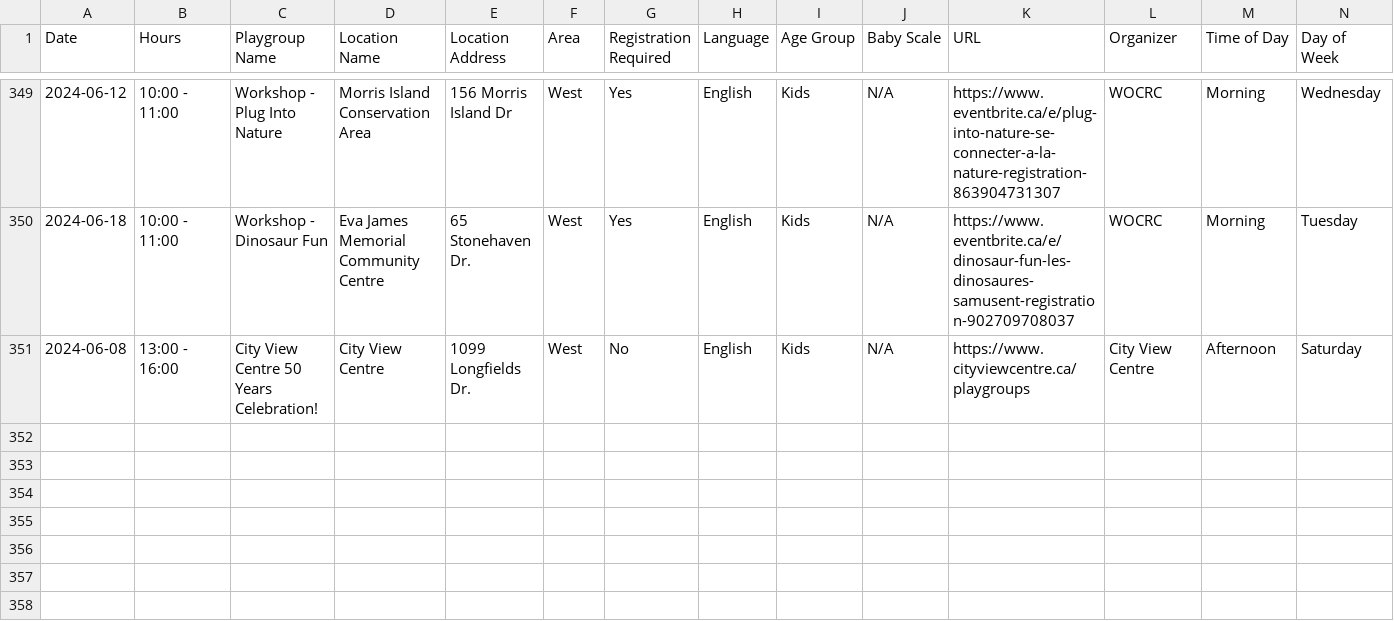
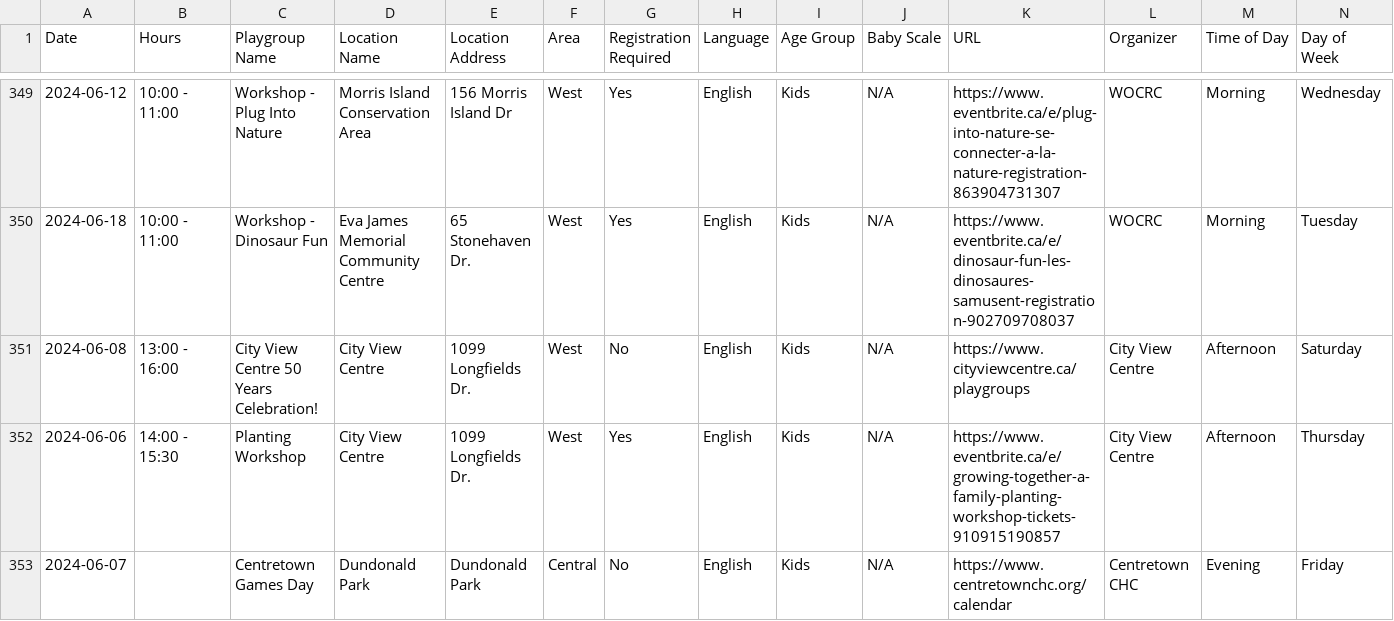
Before and after one commit to claudielarouche/claudielarouche, a CSV file: earlyON/data.csv, drawn as a sheet; only a part is shown, gaps mark what is left out.

Commit message:
Update data.csv

```diff
--- a/earlyON/data.csv
+++ b/earlyON/data.csv
@@ -351 +351,3 @@ Date,Hours,Playgroup Name,Location Name,Location Address,Area,Registration Requi
 2024-06-08,13:00 - 16:00,City View Centre 50 Years Celebration!,City View Centre,1099 Longfields Dr.,West,No,English,Kids,N/A,https://www.cityviewcentre.ca/playgroups,City View Centre,Afternoon,Saturday
+2024-06-06,14:00 - 15:30,Planting Workshop,City View Centre,1099 Longfields Dr.,West,Yes,English,Kids,N/A,https://www.eventbrite.ca/e/growing-together-a-family-planting-workshop-tickets-910915190857,City View Centre,Afternoon,Thursday
+2024-06-07,,Centretown Games Day,Dundonald Park,Dundonald Park,Central,No,English,Kids,N/A,https://www.centretownchc.org/calendar,Centretown CHC,Evening,Friday
```
